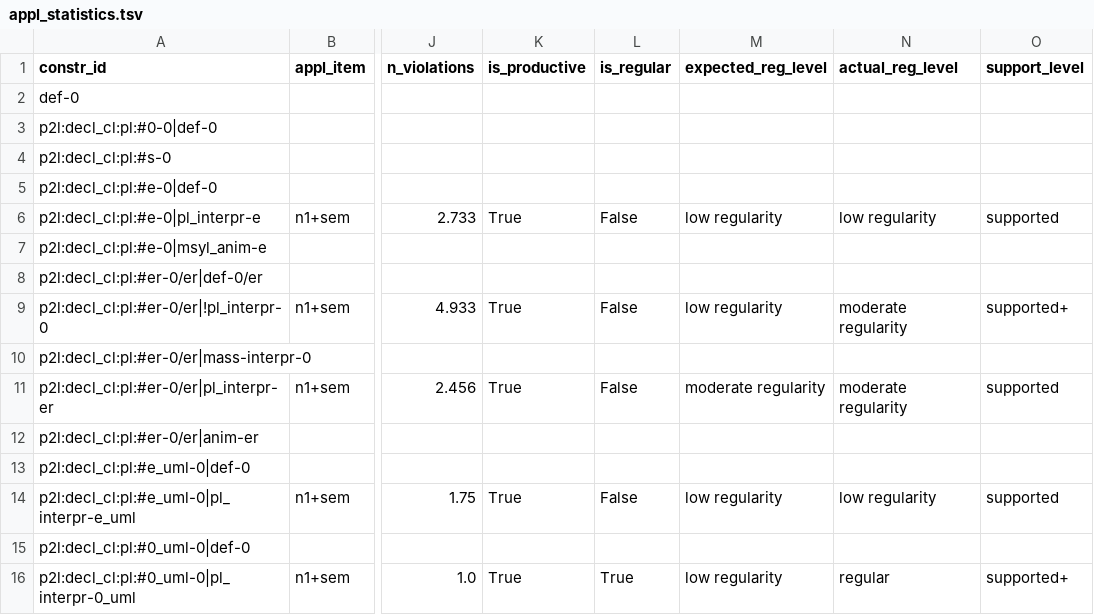
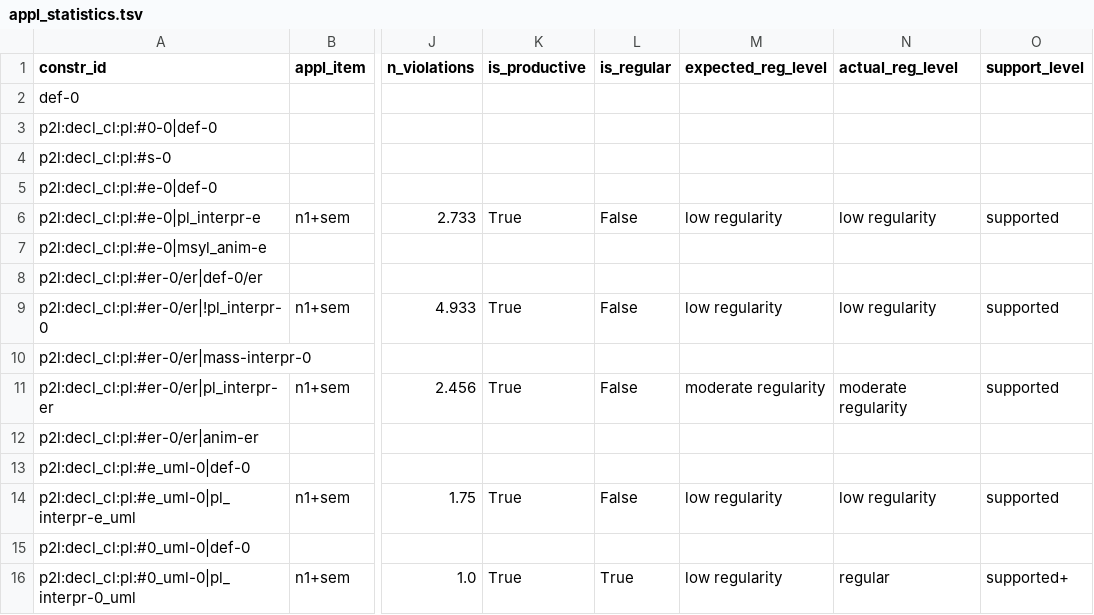
Before and after one commit to maxschmaltz/DieKonstraints, a TSV file: out/constraints/applicability_statistics/sp18_pl_constr/appl_statistics.tsv, drawn as a sheet; only a part is shown, gaps mark what is left out; the diff names each change by its address in the sheet, - before the commit and + after, or states it on an @@ line.

```diff
--- a/out/constraints/applicability_statistics/sp18_pl_constr/appl_statistics.tsv
+++ b/out/constraints/applicability_statistics/sp18_pl_constr/appl_statistics.tsv
-N9 (actual_reg_level): moderate regularity
+N9 (actual_reg_level): low regularity
-O9 (support_level): supported+
+O9 (support_level): supported
```
Also changed, not shown: out/constraints/applicability_statistics/appl_statistics_summary.tsv, out/constraints/applicability_statistics/gecodb_v06/appl_statistics.tsv, 11 other files.
